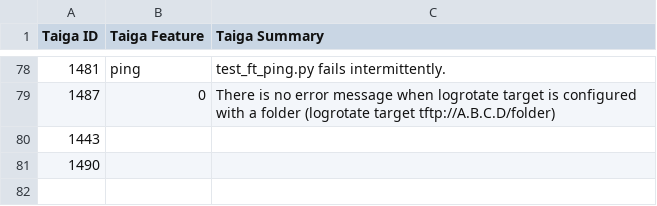
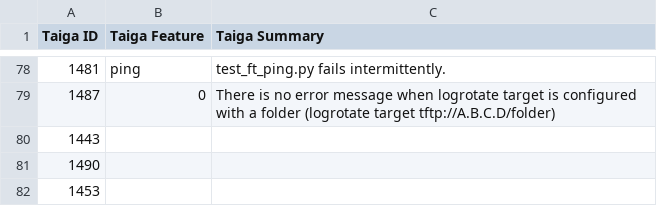
Before and after one commit to OpenSwitchNOS/openswitch-infra-commit-validation, a CSV file: TaigaApprovedDefects.csv, drawn as a sheet; only a part is shown, gaps mark what is left out; the diff names each change by its address in the sheet, - before the commit and + after, or states it on an @@ line.

Commit message:
release stopper
Signed-off-by: Crosser <barbara.crosser@hpe.com>

```diff
--- a/TaigaApprovedDefects.csv
+++ b/TaigaApprovedDefects.csv
+row 82: 1453
```
